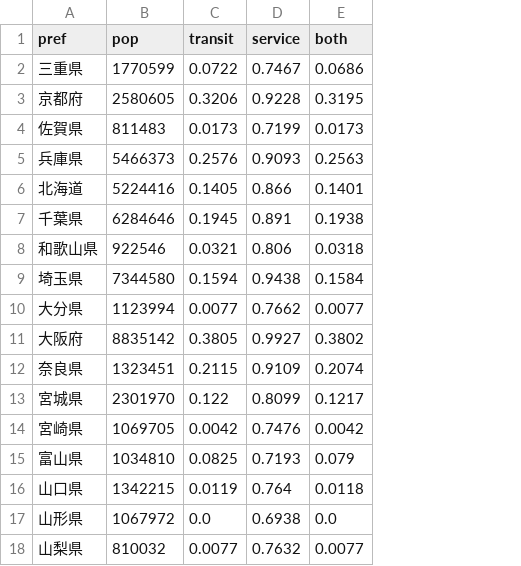
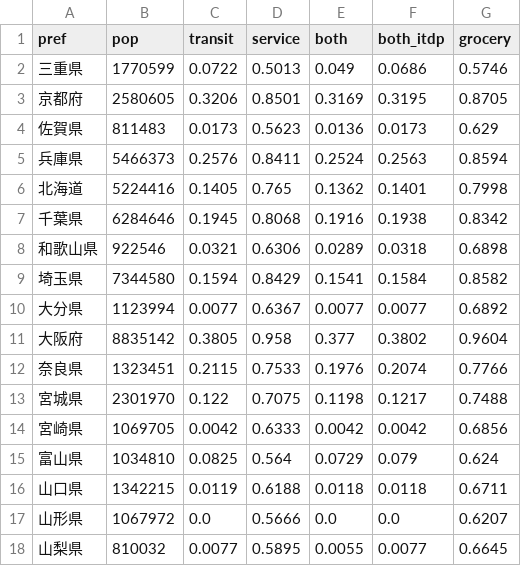
Before and after one commit to shiwaku/30daymapchallenge-2026, a CSV file: day08-utopia/carfree/pref_carfree.csv, drawn as a sheet; only a part is shown; the diff covers the shown part only; the diff names each change by its address in the sheet, - before the commit and + after, or states it on an @@ line.

```diff
--- a/day08-utopia/carfree/pref_carfree.csv
+++ b/day08-utopia/carfree/pref_carfree.csv
+column F (both_itdp), rows 2-18: 0.0686 | 0.3195 | 0.0173 | 0.2563 | 0.1401 | 0.1938 | 0.0318 | 0.1584 | 0.0077 | 0.3802 | 0.2074 | 0.1217 | 0.0042 | 0.079 | 0.0118 | 0.0 | 0.0077
+column G (grocery), rows 2-18: 0.5746 | 0.8705 | 0.629 | 0.8594 | 0.7998 | 0.8342 | 0.6898 | 0.8582 | 0.6892 | 0.9604 | 0.7766 | 0.7488 | 0.6856 | 0.624 | 0.6711 | 0.6207 | 0.6645
-D2 (service): 0.7467
+D2 (service): 0.5013
-E2 (both): 0.0686
+E2 (both): 0.049
-D3 (service): 0.9228
+D3 (service): 0.8501
-E3 (both): 0.3195
+E3 (both): 0.3169
-D4 (service): 0.7199
+D4 (service): 0.5623
-E4 (both): 0.0173
+E4 (both): 0.0136
-D5 (service): 0.9093
+D5 (service): 0.8411
-E5 (both): 0.2563
+E5 (both): 0.2524
-D6 (service): 0.866
+D6 (service): 0.765
-E6 (both): 0.1401
+E6 (both): 0.1362
-D7 (service): 0.891
+D7 (service): 0.8068
-E7 (both): 0.1938
+E7 (both): 0.1916
-D8 (service): 0.806
+D8 (service): 0.6306
-E8 (both): 0.0318
+E8 (both): 0.0289
-D9 (service): 0.9438
+D9 (service): 0.8429
-E9 (both): 0.1584
+E9 (both): 0.1541
-D10 (service): 0.7662
+D10 (service): 0.6367
-D11 (service): 0.9927
+D11 (service): 0.958
-E11 (both): 0.3802
+E11 (both): 0.377
-D12 (service): 0.9109
+D12 (service): 0.7533
-E12 (both): 0.2074
+E12 (both): 0.1976
-D13 (service): 0.8099
+D13 (service): 0.7075
-E13 (both): 0.1217
+E13 (both): 0.1198
-D14 (service): 0.7476
+D14 (service): 0.6333
-D15 (service): 0.7193
+D15 (service): 0.564
-E15 (both): 0.079
+E15 (both): 0.0729
-D16 (service): 0.764
+D16 (service): 0.6188
-D17 (service): 0.6938
+D17 (service): 0.5666
-D18 (service): 0.7632
+D18 (service): 0.5895
-E18 (both): 0.0077
+E18 (both): 0.0055
```
Also changed, not shown: 50 edited cells elsewhere in this file, 17 other files.
